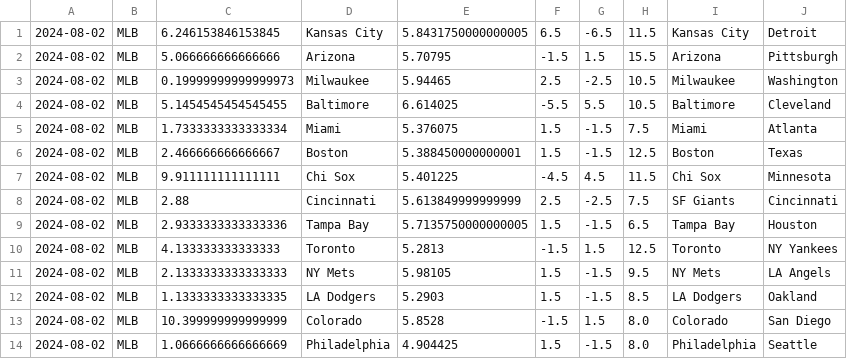
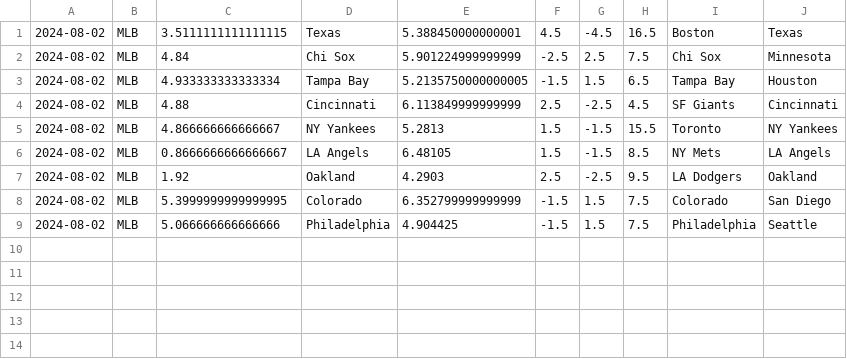
Before and after one commit to cookeda/CapstoneSportsbook, a CSV file: OddsHistory/History/Predictions.csv, drawn as a sheet.

```diff
--- a/OddsHistory/History/Predictions.csv
+++ b/OddsHistory/History/Predictions.csv
@@ -1,14 +1,9 @@
-2024-08-02,MLB,6.246153846153845,Kansas City,5.8431750000000005,6.5,-6.5,11.5,Kansas City,Detroit
-2024-08-02,MLB,5.066666666666666,Arizona,5.70795,-1.5,1.5,15.5,Arizona,Pittsburgh
-2024-08-02,MLB,0.19999999999999973,Milwaukee,5.94465,2.5,-2.5,10.5,Milwaukee,Washington
-2024-08-02,MLB,5.1454545454545455,Baltimore,6.614025,-5.5,5.5,10.5,Baltimore,Cleveland
-2024-08-02,MLB,1.7333333333333334,Miami,5.376075,1.5,-1.5,7.5,Miami,Atlanta
-2024-08-02,MLB,2.466666666666667,Boston,5.388450000000001,1.5,-1.5,12.5,Boston,Texas
-2024-08-02,MLB,9.911111111111111,Chi Sox,5.401225,-4.5,4.5,11.5,Chi Sox,Minnesota
-2024-08-02,MLB,2.88,Cincinnati,5.613849999999999,2.5,-2.5,7.5,SF Giants,Cincinnati
-2024-08-02,MLB,2.9333333333333336,Tampa Bay,5.7135750000000005,1.5,-1.5,6.5,Tampa Bay,Houston
-2024-08-02,MLB,4.133333333333333,Toronto,5.2813,-1.5,1.5,12.5,Toronto,NY Yankees
-2024-08-02,MLB,2.1333333333333333,NY Mets,5.98105,1.5,-1.5,9.5,NY Mets,LA Angels
-2024-08-02,MLB,1.1333333333333335,LA Dodgers,5.2903,1.5,-1.5,8.5,LA Dodgers,Oakland
-2024-08-02,MLB,10.399999999999999,Colorado,5.8528,-1.5,1.5,8.0,Colorado,San Diego
-2024-08-02,MLB,1.0666666666666669,Philadelphia,4.904425,1.5,-1.5,8.0,Philadelphia,Seattle
+2024-08-02,MLB,3.5111111111111115,Texas,5.388450000000001,4.5,-4.5,16.5,Boston,Texas
+2024-08-02,MLB,4.84,Chi Sox,5.901224999999999,-2.5,2.5,7.5,Chi Sox,Minnesota
+2024-08-02,MLB,4.933333333333334,Tampa Bay,5.2135750000000005,-1.5,1.5,6.5,Tampa Bay,Houston
+2024-08-02,MLB,4.88,Cincinnati,6.113849999999999,2.5,-2.5,4.5,SF Giants,Cincinnati
+2024-08-02,MLB,4.866666666666667,NY Yankees,5.2813,1.5,-1.5,15.5,Toronto,NY Yankees
+2024-08-02,MLB,0.8666666666666667,LA Angels,6.48105,1.5,-1.5,8.5,NY Mets,LA Angels
+2024-08-02,MLB,1.92,Oakland,4.2903,2.5,-2.5,9.5,LA Dodgers,Oakland
+2024-08-02,MLB,5.3999999999999995,Colorado,6.352799999999999,-1.5,1.5,7.5,Colorado,San Diego
+2024-08-02,MLB,5.066666666666666,Philadelphia,4.904425,-1.5,1.5,7.5,Philadelphia,Seattle
```
Also changed, not shown: 16 other files.
